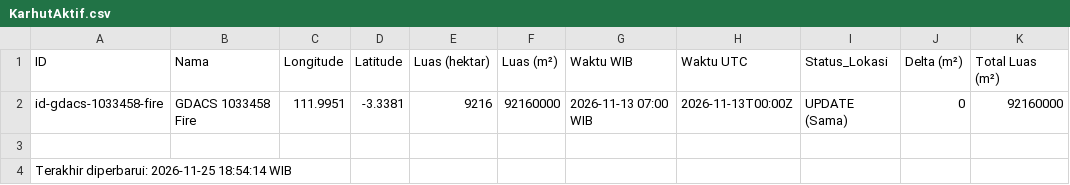
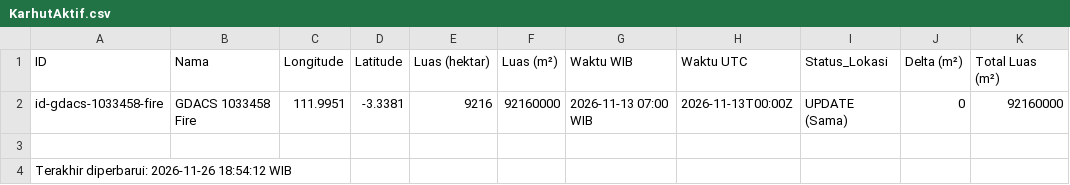
Before and after one commit to gpmlabuangnamrole-cell/Rescue, a CSV file: KarhutAktif.csv, drawn as a sheet.

Commit message:
Update KarhutAktif.csv - 2026-11-26 18:54:13 WIB

```diff
--- a/KarhutAktif.csv
+++ b/KarhutAktif.csv
@@ -3,2 +3,2 @@ id-gdacs-1033458-fire,GDACS 1033458 Fire,111.9951,-3.3381,9216,92160000,2026-11-
 ,,,,,,,,,,
-Terakhir diperbarui: 2026-11-25 18:54:14 WIB,,,,,,,,,,
+Terakhir diperbarui: 2026-11-26 18:54:12 WIB,,,,,,,,,,
```
